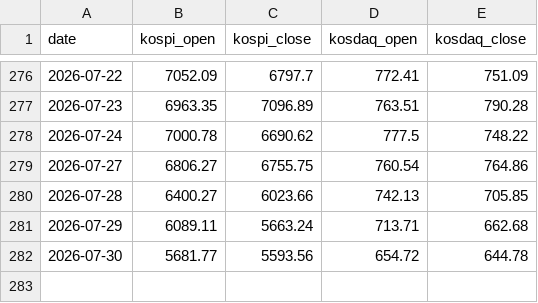
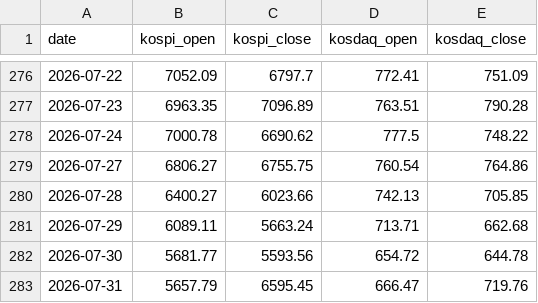
Before and after one commit to khemosu99-bit/overnight-kr, a CSV file: data/kr_index.csv, drawn as a sheet; only a part is shown, gaps mark what is left out; the diff names each change by its address in the sheet, - before the commit and + after, or states it on an @@ line.

```diff
--- a/data/kr_index.csv
+++ b/data/kr_index.csv
+row 283: 2026-07-31 | 5657.79 | 6595.45 | 666.47 | 719.76
```
Also changed, not shown: data/night_futures.csv, data/raw/DOW.csv, 30 other files.
